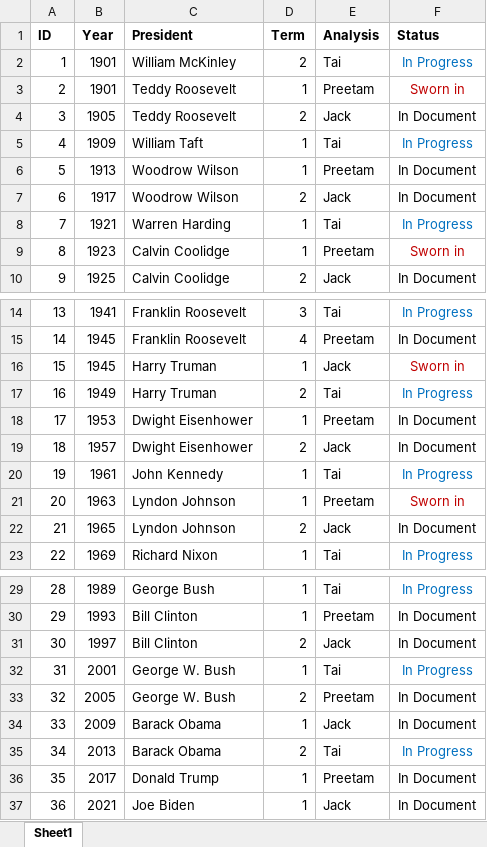
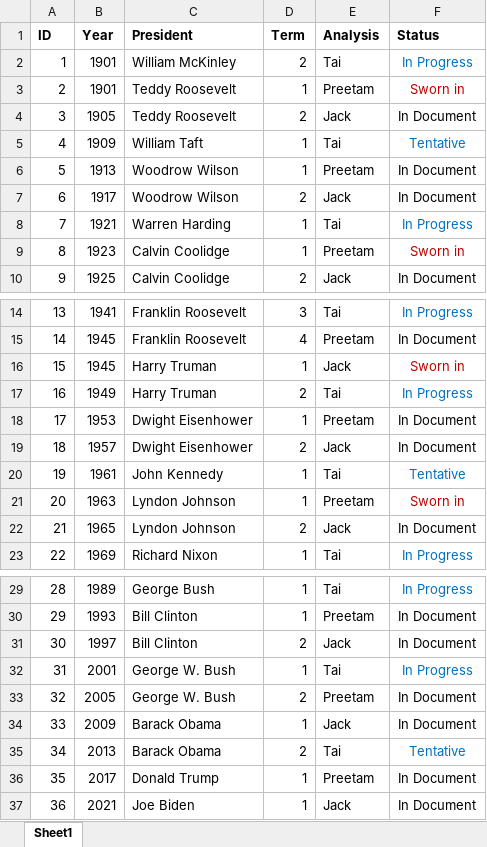
Before and after one commit to taishanahan/Pres-Inaug-Project, an Excel workbook: Team Roles.xlsx, sheet Sheet1, drawn as a sheet; only a part is shown, gaps mark what is left out; values as stored, in another font and other column widths than the file's, no borders; the diff names each change by its address in the sheet, - before the commit and + after, or states it on an @@ line.

Commit message:
roles update

```diff
--- a/Team Roles.xlsx (sheet Sheet1)
+++ b/Team Roles.xlsx (sheet Sheet1)
-F5 (Status): In Progress
+F5 (Status): Tentative
-F20 (Status): In Progress
+F20 (Status): Tentative
-F35 (Status): In Progress
+F35 (Status): Tentative
```
